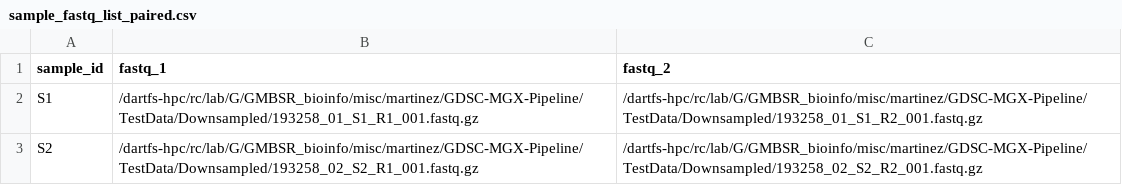
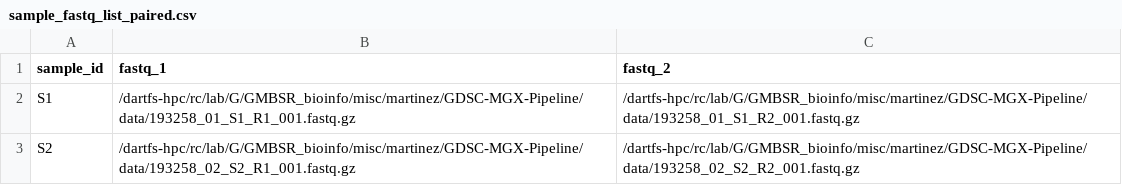
Before and after one commit to Dartmouth-Data-Analytics-Core/GDSC-MGX-Pipieline, a CSV file: sample_fastq_list_paired.csv, drawn as a sheet.

```diff
--- a/sample_fastq_list_paired.csv
+++ b/sample_fastq_list_paired.csv
@@ -1,3 +1,3 @@
 sample_id,fastq_1,fastq_2
-S1,/dartfs-hpc/rc/lab/G/GMBSR_bioinfo/misc/martinez/GDSC-MGX-Pipeline/TestData/Downsampled/193258_01_S1_R1_001.fastq.gz,/dartfs-hpc/rc/lab/G/GMBSR_bioinfo/misc/martinez/GDSC-MGX-Pipeline/TestData/Downsampled/193258_01_S1_R2_001.fastq.gz
-S2,/dartfs-hpc/rc/lab/G/GMBSR_bioinfo/misc/martinez/GDSC-MGX-Pipeline/TestData/Downsampled/193258_02_S2_R1_001.fastq.gz,/dartfs-hpc/rc/lab/G/GMBSR_bioinfo/misc/martinez/GDSC-MGX-Pipeline/TestData/Downsampled/193258_02_S2_R2_001.fastq.gz
+S1,/dartfs-hpc/rc/lab/G/GMBSR_bioinfo/misc/martinez/GDSC-MGX-Pipeline/data/193258_01_S1_R1_001.fastq.gz,/dartfs-hpc/rc/lab/G/GMBSR_bioinfo/misc/martinez/GDSC-MGX-Pipeline/data/193258_01_S1_R2_001.fastq.gz
+S2,/dartfs-hpc/rc/lab/G/GMBSR_bioinfo/misc/martinez/GDSC-MGX-Pipeline/data/193258_02_S2_R1_001.fastq.gz,/dartfs-hpc/rc/lab/G/GMBSR_bioinfo/misc/martinez/GDSC-MGX-Pipeline/data/193258_02_S2_R2_001.fastq.gz
```
Also changed, not shown: 6 other files.
